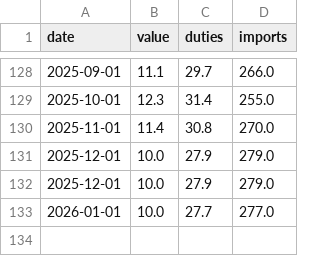
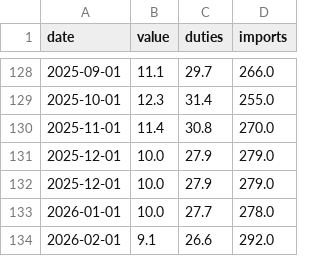
Before and after one commit to bdecon/bdecon.github.io, a CSV file: files/tariff.csv, drawn as a sheet; only a part is shown, gaps mark what is left out.

```diff
--- a/files/tariff.csv
+++ b/files/tariff.csv
@@ -132,2 +132,3 @@ date,value,duties,imports
 2025-12-01,10.0,27.9,279.0
-2026-01-01,10.0,27.7,277.0
+2026-01-01,10.0,27.7,278.0
+2026-02-01,9.1,26.6,292.0
```
Also changed, not shown: files/m2gdp.csv, files/tbal.csv, 4 other files.
